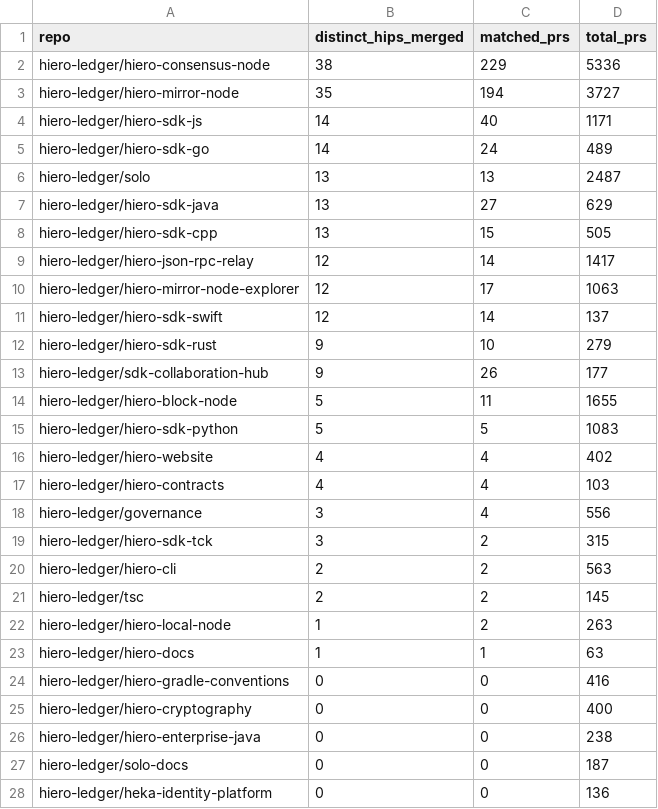
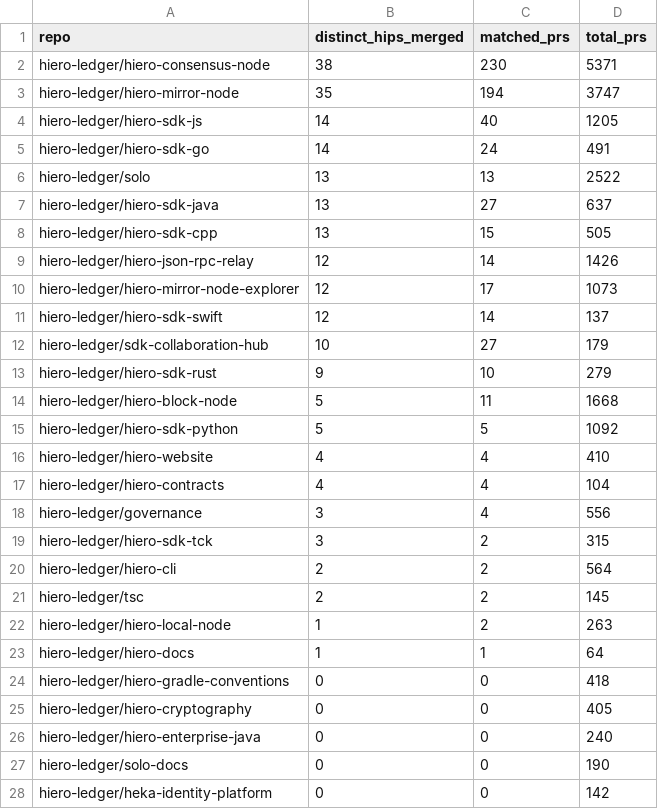
Before and after one commit to aceppaluni/analytics, a CSV file: api/v1/hiero-ledger/hip_repo_engagement.csv, drawn as a sheet; only a part is shown; the diff covers the shown part only.

```diff
--- a/api/v1/hiero-ledger/hip_repo_engagement.csv
+++ b/api/v1/hiero-ledger/hip_repo_engagement.csv
@@ -1,28 +1,28 @@
 repo,distinct_hips_merged,matched_prs,total_prs
-hiero-ledger/hiero-consensus-node,38,229,5336
-hiero-ledger/hiero-mirror-node,35,194,3727
-hiero-ledger/hiero-sdk-js,14,40,1171
-hiero-ledger/hiero-sdk-go,14,24,489
-hiero-ledger/solo,13,13,2487
-hiero-ledger/hiero-sdk-java,13,27,629
+hiero-ledger/hiero-consensus-node,38,230,5371
+hiero-ledger/hiero-mirror-node,35,194,3747
+hiero-ledger/hiero-sdk-js,14,40,1205
+hiero-ledger/hiero-sdk-go,14,24,491
+hiero-ledger/solo,13,13,2522
+hiero-ledger/hiero-sdk-java,13,27,637
 hiero-ledger/hiero-sdk-cpp,13,15,505
-hiero-ledger/hiero-json-rpc-relay,12,14,1417
-hiero-ledger/hiero-mirror-node-explorer,12,17,1063
+hiero-ledger/hiero-json-rpc-relay,12,14,1426
+hiero-ledger/hiero-mirror-node-explorer,12,17,1073
 hiero-ledger/hiero-sdk-swift,12,14,137
+hiero-ledger/sdk-collaboration-hub,10,27,179
 hiero-ledger/hiero-sdk-rust,9,10,279
-hiero-ledger/sdk-collaboration-hub,9,26,177
-hiero-ledger/hiero-block-node,5,11,1655
-hiero-ledger/hiero-sdk-python,5,5,1083
-hiero-ledger/hiero-website,4,4,402
-hiero-ledger/hiero-contracts,4,4,103
+hiero-ledger/hiero-block-node,5,11,1668
+hiero-ledger/hiero-sdk-python,5,5,1092
+hiero-ledger/hiero-website,4,4,410
+hiero-ledger/hiero-contracts,4,4,104
 hiero-ledger/governance,3,4,556
 hiero-ledger/hiero-sdk-tck,3,2,315
-hiero-ledger/hiero-cli,2,2,563
+hiero-ledger/hiero-cli,2,2,564
 hiero-ledger/tsc,2,2,145
 hiero-ledger/hiero-local-node,1,2,263
-hiero-ledger/hiero-docs,1,1,63
-hiero-ledger/hiero-gradle-conventions,0,0,416
-hiero-ledger/hiero-cryptography,0,0,400
-hiero-ledger/hiero-enterprise-java,0,0,238
-hiero-ledger/solo-docs,0,0,187
-hiero-ledger/heka-identity-platform,0,0,136
+hiero-ledger/hiero-docs,1,1,64
+hiero-ledger/hiero-gradle-conventions,0,0,418
+hiero-ledger/hiero-cryptography,0,0,405
+hiero-ledger/hiero-enterprise-java,0,0,240
+hiero-ledger/solo-docs,0,0,190
+hiero-ledger/heka-identity-platform,0,0,142
```
Also changed, not shown: 3 edited cells elsewhere in this file, api/v1/hiero-ledger/hip_adoption_funnel.csv, 22 other files.
